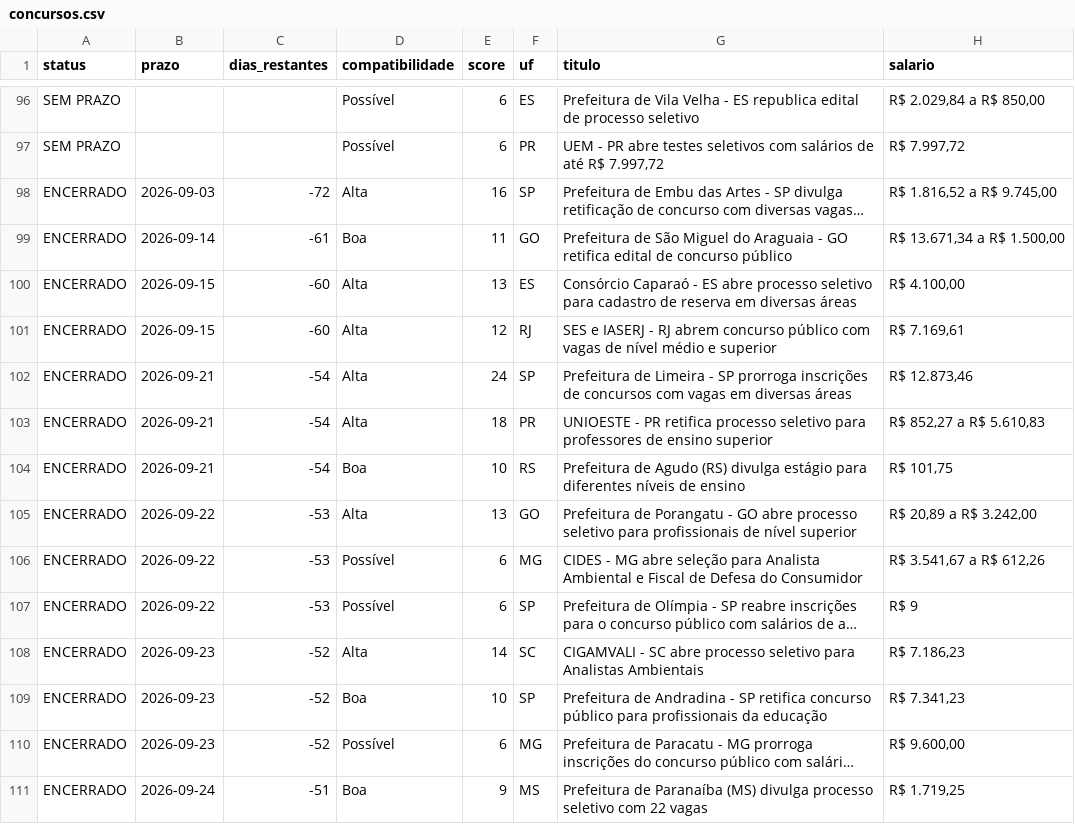
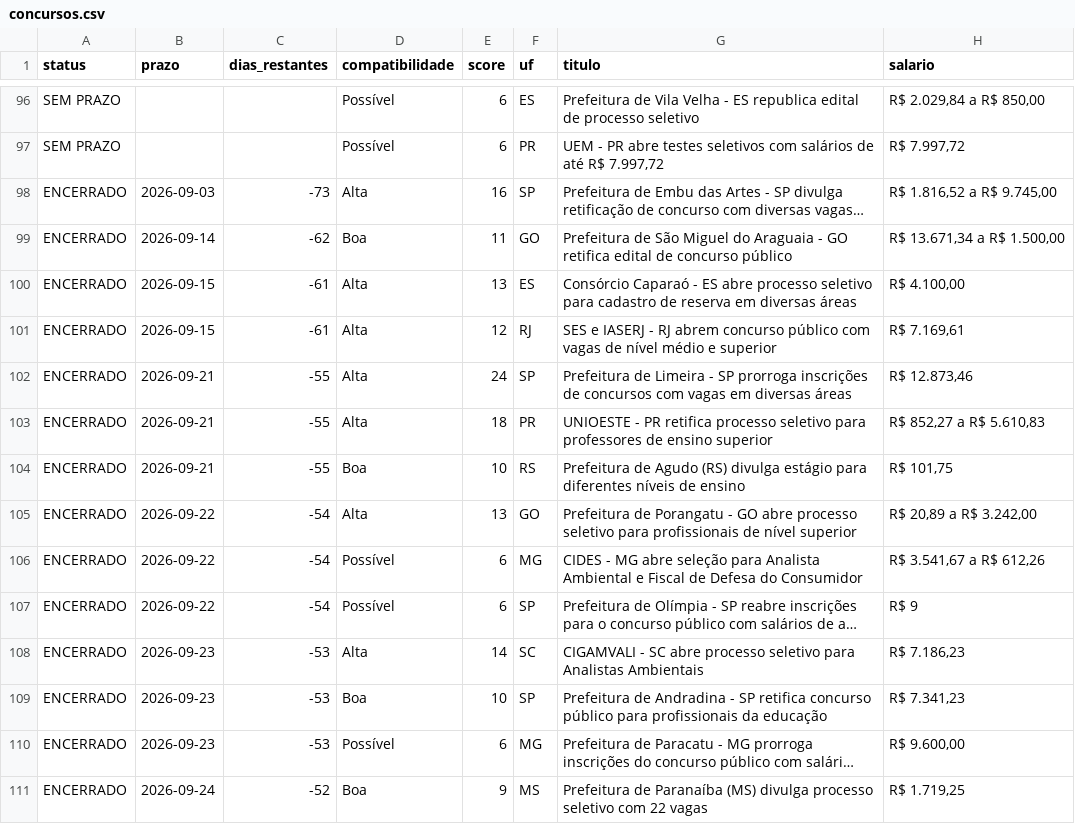
Before and after one commit to matheusbarrosb/concurso-biologia-bot, a CSV file: data/concursos.csv, drawn as a sheet; only a part is shown, gaps mark what is left out; long unchanged cells end in …; the diff covers the shown part only; the diff names each change by its address in the sheet, - before the commit and + after, or states it on an @@ line.

```diff
--- a/data/concursos.csv
+++ b/data/concursos.csv
-C98 (dias_restantes): -72
+C98 (dias_restantes): -73
-C99 (dias_restantes): -61
+C99 (dias_restantes): -62
-C100:C101 (dias_restantes): -60
+C100:C101 (dias_restantes): -61
-C102:C104 (dias_restantes): -54
+C102:C104 (dias_restantes): -55
-C105:C107 (dias_restantes): -53
+C105:C107 (dias_restantes): -54
-C108:C110 (dias_restantes): -52
+C108:C110 (dias_restantes): -53
-C111 (dias_restantes): -51
+C111 (dias_restantes): -52
```
Also changed, not shown: 94 edited cells elsewhere in this file.
